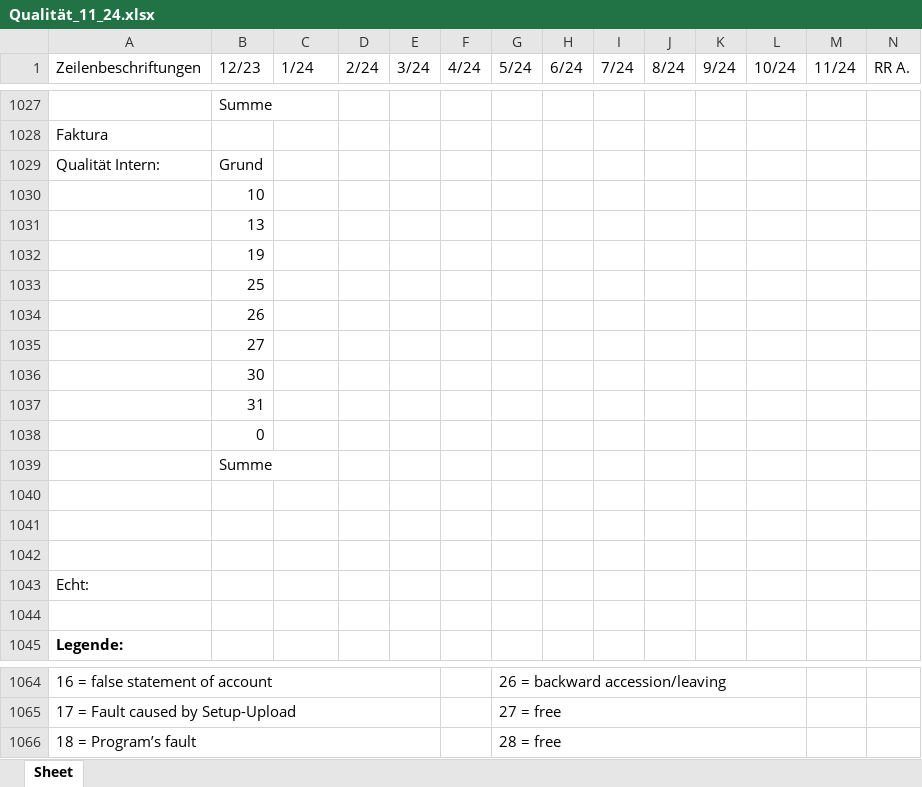
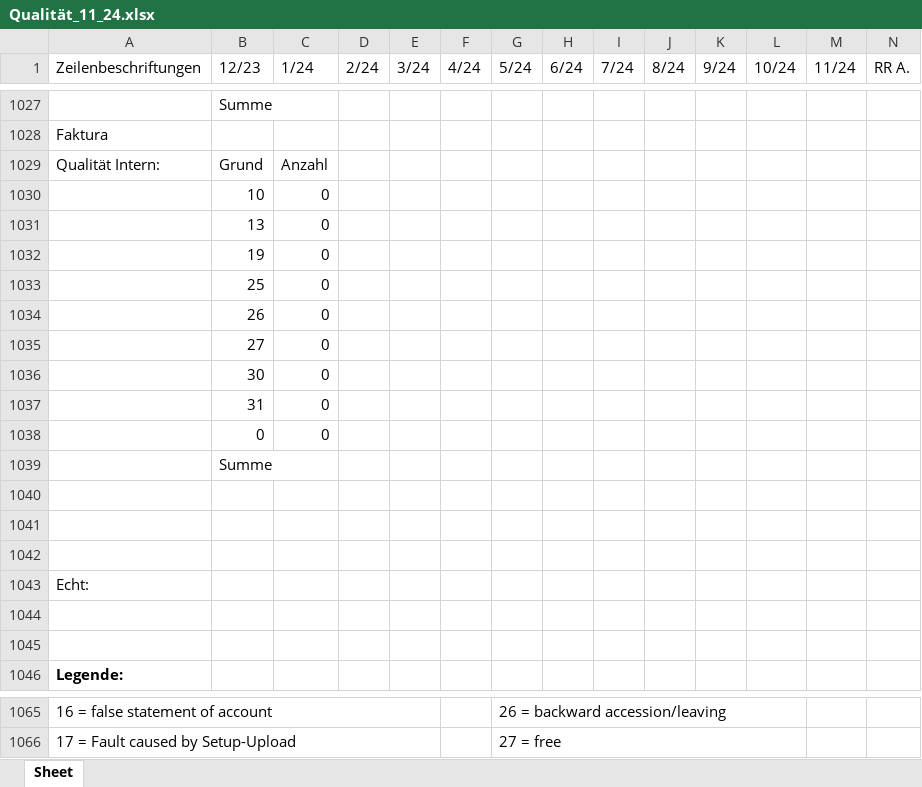
Before and after one commit to MartinaBoskova/projectmaturitainf, an Excel workbook: Qualität_11_24.xlsx, sheet Sheet, drawn as a sheet; only a part is shown, gaps mark what is left out; values as stored, in another font and other column widths than the file's, no borders; removed rows and columns are numbered as before the commit, all else as after; rows hold the shown columns only; the diff covers the shown part only; the diff names each change by its address in the sheet, - before the commit and + after, or states it on an @@ line.

```diff
--- a/Qualität_11_24.xlsx (sheet Sheet)
+++ b/Qualität_11_24.xlsx (sheet Sheet)
-C1029 (1/24): (empty)
+C1029 (1/24): Anzahl
-C1030:C1038 (1/24): (empty)
+C1030:C1038 (1/24): 0
+row 1044: (empty)
-row 1066: 18 = Program’s fault |  |  |  |  |  | 28 = free
```
Also changed, not shown: other rows of this sheet, Dummymappe2csv.xlsx, Qualität_12_24.xlsx, 1 other file.
